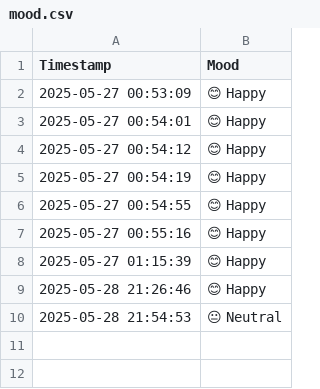
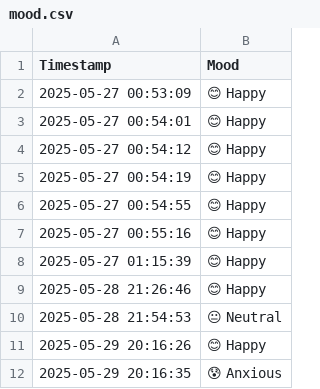
Before and after one commit to himanshkr03/SerenityGPT, a CSV file: mood.csv, drawn as a sheet.

```diff
--- a/mood.csv
+++ b/mood.csv
@@ -10 +10,3 @@ Timestamp,Mood
 2025-05-28 21:54:53,😐 Neutral
+2025-05-29 20:16:26,😊 Happy
+2025-05-29 20:16:35,😰 Anxious
```
Also changed, not shown: journal.csv.
